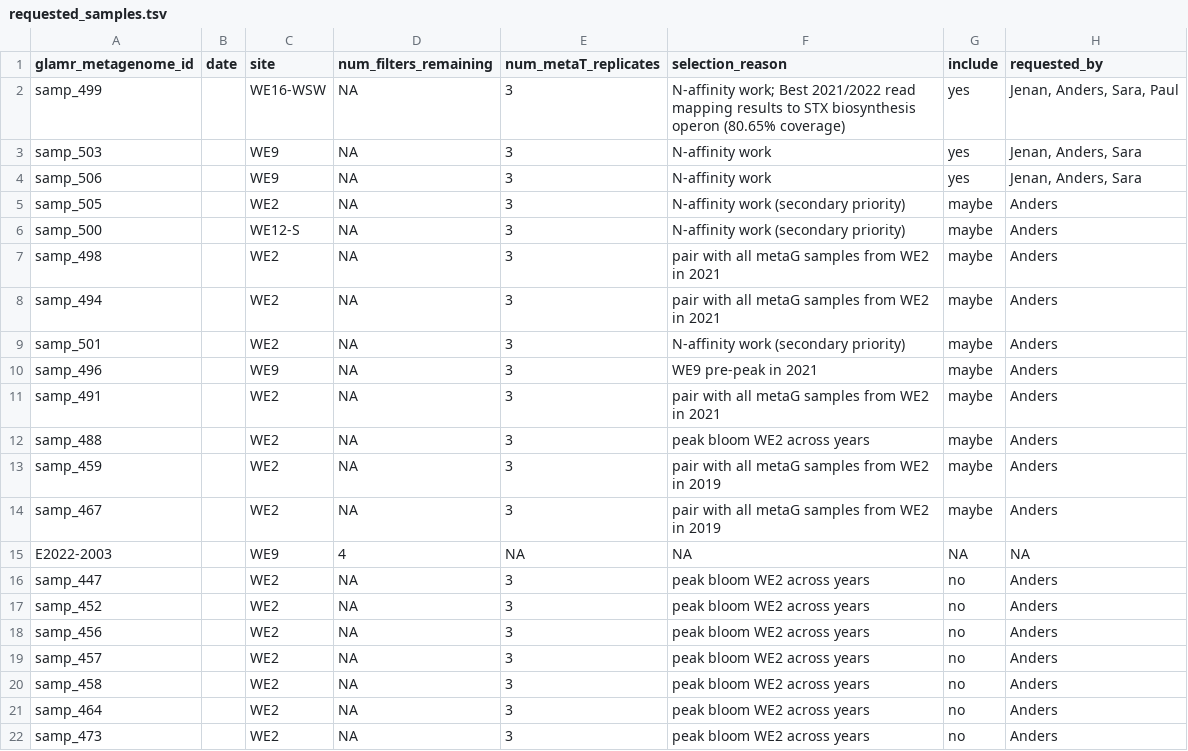
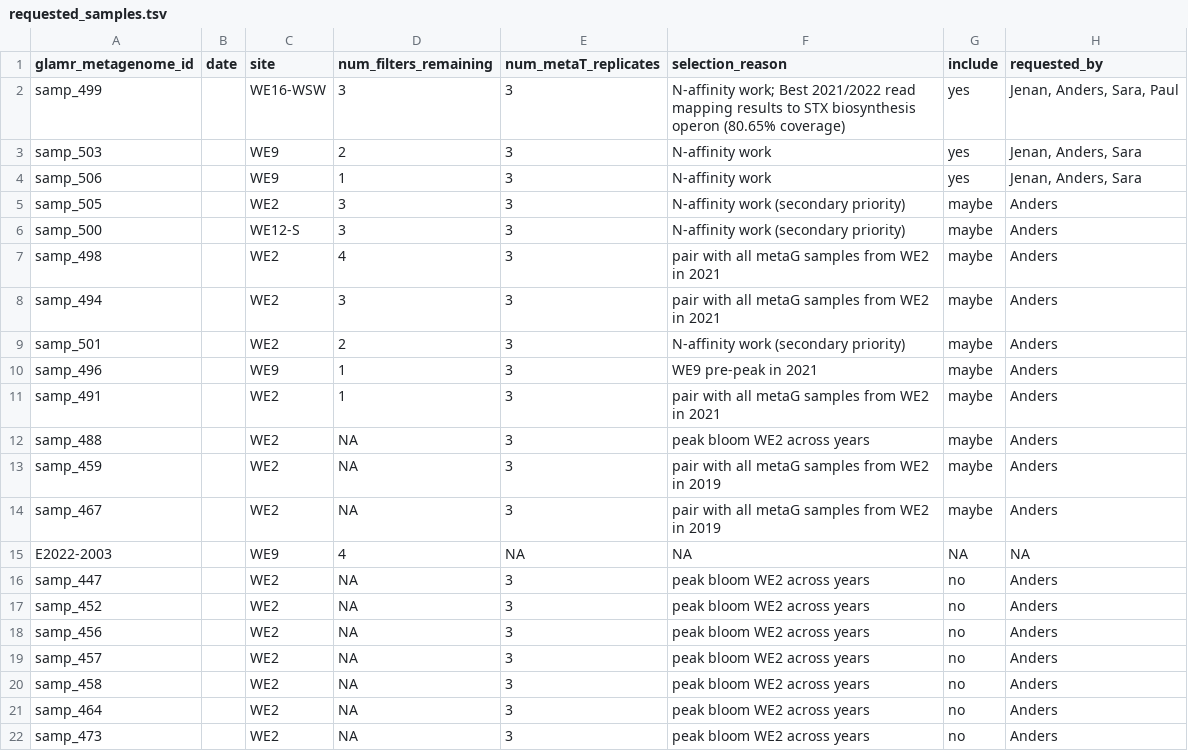
Before and after one commit to akiledal/jgi_csp_metaT_sample_selection, a TSV file: requested_samples.tsv, drawn as a sheet.

Commit message:
Automated update of rendered R Markdown document

```diff
--- a/requested_samples.tsv
+++ b/requested_samples.tsv
@@ -1,12 +1,12 @@
 glamr_metagenome_id	date	site	num_filters_remaining	num_metaT_replicates	selection_reason	include	requested_by
-samp_499		WE16-WSW	NA	3	N-affinity work; Best 2021/2022 read mapping results to STX biosynthesis operon (80.65% coverage)	yes	Jenan, Anders, Sara, Paul
-samp_503		WE9	NA	3	N-affinity work	yes	Jenan, Anders, Sara
-samp_506		WE9	NA	3	N-affinity work	yes	Jenan, Anders, Sara
-samp_505		WE2	NA	3	N-affinity work (secondary priority)	maybe	Anders
-samp_500		WE12-S	NA	3	N-affinity work (secondary priority)	maybe	Anders
-samp_498		WE2	NA	3	pair with all metaG samples from WE2 in 2021	maybe	Anders
-samp_494		WE2	NA	3	pair with all metaG samples from WE2 in 2021	maybe	Anders
-samp_501		WE2	NA	3	N-affinity work (secondary priority)	maybe	Anders
-samp_496		WE9	NA	3	WE9 pre-peak in 2021	maybe	Anders
-samp_491		WE2	NA	3	pair with all metaG samples from WE2 in 2021	maybe	Anders
+samp_499		WE16-WSW	3	3	N-affinity work; Best 2021/2022 read mapping results to STX biosynthesis operon (80.65% coverage)	yes	Jenan, Anders, Sara, Paul
+samp_503		WE9	2	3	N-affinity work	yes	Jenan, Anders, Sara
+samp_506		WE9	1	3	N-affinity work	yes	Jenan, Anders, Sara
+samp_505		WE2	3	3	N-affinity work (secondary priority)	maybe	Anders
+samp_500		WE12-S	3	3	N-affinity work (secondary priority)	maybe	Anders
+samp_498		WE2	4	3	pair with all metaG samples from WE2 in 2021	maybe	Anders
+samp_494		WE2	3	3	pair with all metaG samples from WE2 in 2021	maybe	Anders
+samp_501		WE2	2	3	N-affinity work (secondary priority)	maybe	Anders
+samp_496		WE9	1	3	WE9 pre-peak in 2021	maybe	Anders
+samp_491		WE2	1	3	pair with all metaG samples from WE2 in 2021	maybe	Anders
 samp_488		WE2	NA	3	peak bloom WE2 across years	maybe	Anders
```
